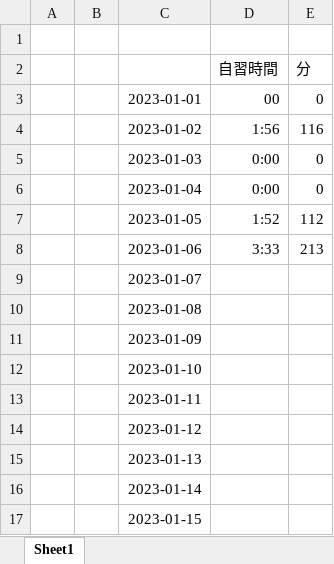
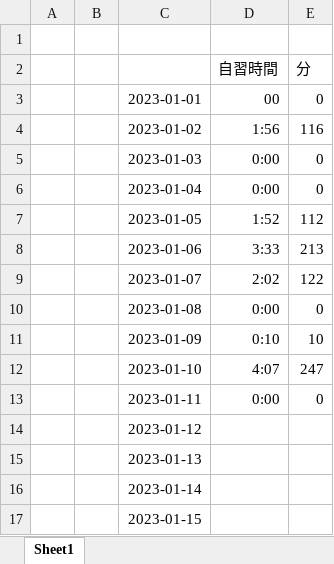
Before and after one commit to Hokto4452/Unity3D, an Excel workbook: 日誌.xlsx, sheet Sheet1, drawn as a sheet; only a part is shown; values as stored, in another font and other column widths than the file's, no borders; charts and pictures not drawn; the diff names each change by its address in the sheet, - before the commit and + after, or states it on an @@ line.

```diff
--- a/日誌.xlsx (sheet Sheet1)
+++ b/日誌.xlsx (sheet Sheet1)
-D9 (自習時間): (empty)
+D9 (自習時間): 2:02
-E9 (分): (empty)
+E9 (分): 122
-D10 (自習時間): (empty)
+D10 (自習時間): 0:00
-E10 (分): (empty)
+E10 (分): 0
-D11 (自習時間): (empty)
+D11 (自習時間): 0:10
-E11 (分): (empty)
+E11 (分): 10
-D12 (自習時間): (empty)
+D12 (自習時間): 4:07
-E12 (分): (empty)
+E12 (分): 247
-D13 (自習時間): (empty)
+D13 (自習時間): 0:00
-E13 (分): (empty)
+E13 (分): 0
```
Also changed, not shown: charts or pictures, 13 other files.
